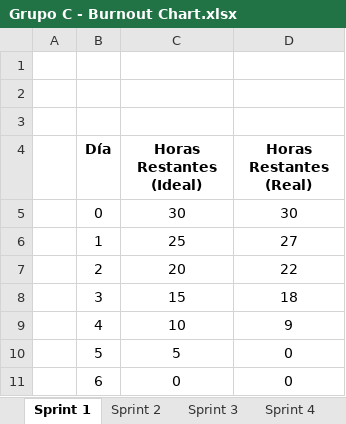
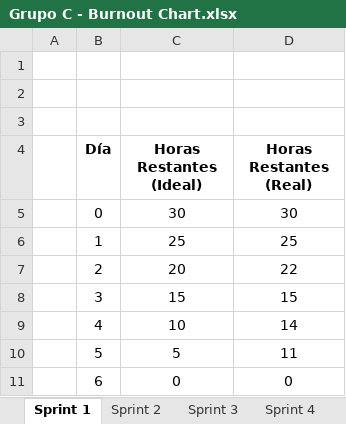
Before and after one commit to FZC-ARG/Taller-de-Proyectos-2, an Excel workbook: Grupo C - Burnout Chart.xlsx, sheet Sprint 1, drawn as a sheet; values as stored, in another font and other column widths than the file's, no borders; charts and pictures and table styles not drawn; the diff names each change by its address in the sheet, - before the commit and + after, or states it on an @@ line.

Commit message:
Burndown chart

```diff
--- a/Grupo C - Burnout Chart.xlsx (sheet Sprint 1)
+++ b/Grupo C - Burnout Chart.xlsx (sheet Sprint 1)
-D6 (Horas Restantes (Real)): 27
+D6 (Horas Restantes (Real)): 25
-D8 (Horas Restantes (Real)): 18
+D8 (Horas Restantes (Real)): 15
-D9 (Horas Restantes (Real)): 9
+D9 (Horas Restantes (Real)): 14
-D10 (Horas Restantes (Real)): 0
+D10 (Horas Restantes (Real)): 11
```
Also changed, not shown: charts or pictures.
